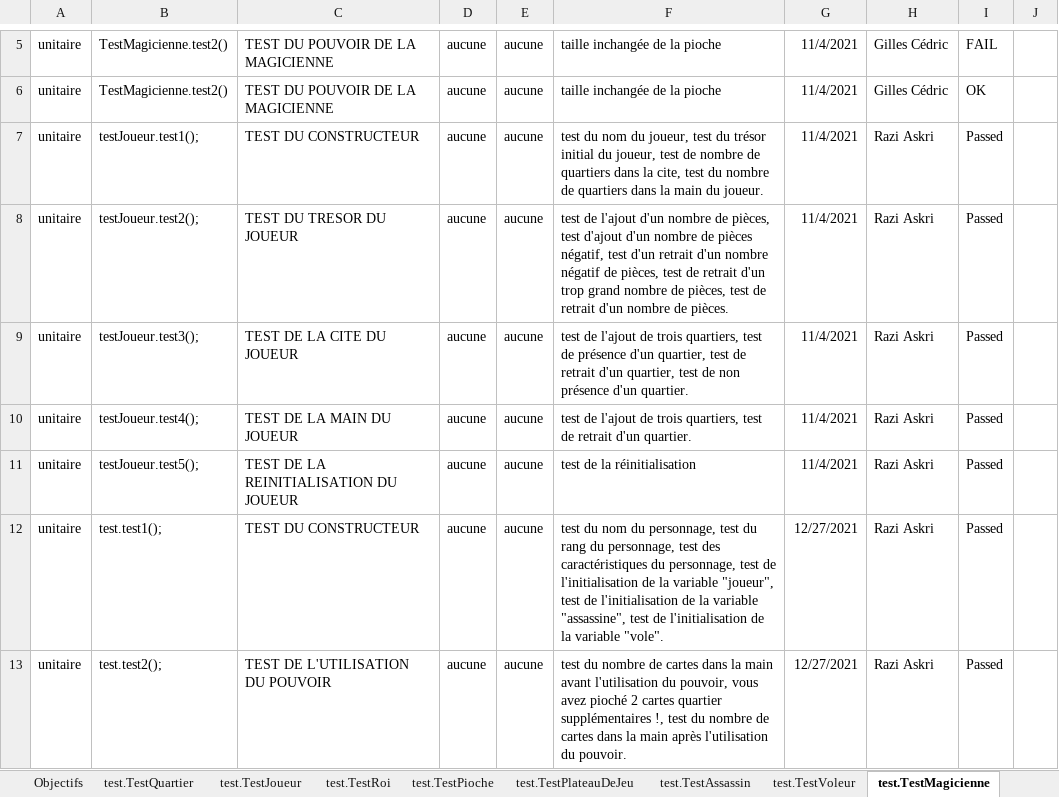
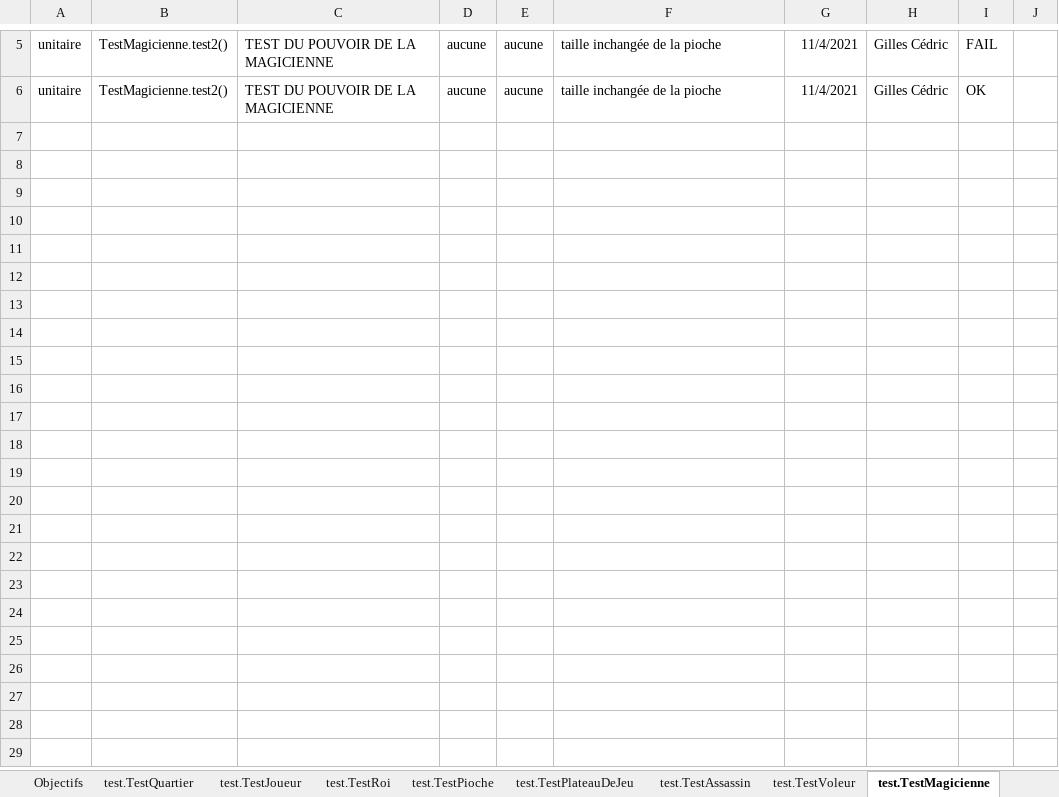
Before and after one commit to GillesCedric/Citadelle, an Excel workbook: src/ressources/cahierDeTests.xlsx, sheet test.TestMagicienne, drawn as a sheet; only a part is shown, gaps mark what is left out; values as stored, in another font and other column widths than the file's, no borders; the diff names each change by its address in the sheet, - before the commit and + after, or states it on an @@ line.

```diff
--- a/src/ressources/cahierDeTests.xlsx (sheet test.TestMagicienne)
+++ b/src/ressources/cahierDeTests.xlsx (sheet test.TestMagicienne)
-row 7: unitaire | testJoueur.test1(); | TEST DU CONSTRUCTEUR | aucune | aucune | test du nom du joueur, test du trésor initial du joueur, test de nombre de quartiers dans la cite, test du nombre de quartiers dans la main du joueur. | 11/4/2021 | Razi Askri | Passed
-row 8: unitaire | testJoueur.test2(); | TEST DU TRESOR DU JOUEUR | aucune | aucune | test de l'ajout d'un nombre de pièces, test d'ajout d'un nombre de pièces négatif, test d'un retrait d'un nombre négatif de pièces, test de retrait d'un trop grand nombre de pièces, test de retrait d'un nombre de pièces. | 11/4/2021 | Razi Askri | Passed
-row 9: unitaire | testJoueur.test3(); | TEST DE LA CITE DU JOUEUR | aucune | aucune | test de l'ajout de trois quartiers, test de présence d'un quartier, test de retrait d'un quartier, test de non présence d'un quartier. | 11/4/2021 | Razi Askri | Passed
-row 10: unitaire | testJoueur.test4(); | TEST DE LA MAIN DU JOUEUR | aucune | aucune | test de l'ajout de trois quartiers, test de retrait d'un quartier. | 11/4/2021 | Razi Askri | Passed
-row 11: unitaire | testJoueur.test5(); | TEST DE LA REINITIALISATION DU JOUEUR | aucune | aucune | test de la réinitialisation | 11/4/2021 | Razi Askri | Passed
-row 12: unitaire | test.test1(); | TEST DU CONSTRUCTEUR | aucune | aucune | test du nom du personnage, test du rang du personnage, test des caractéristiques du personnage, test de l'initialisation de la variable "joueur", test de l'initialisation de la variable "assassine", test de l'initialisation de la variable "vole". | 12/27/2021 | Razi Askri | Passed
-row 13: unitaire | test.test2(); | TEST DE L'UTILISATION DU POUVOIR | aucune | aucune | test du nombre de cartes dans la main avant l'utilisation du pouvoir, vous avez pioché 2 cartes quartier supplémentaires !, test du nombre de cartes dans la main après l'utilisation du pouvoir. | 12/27/2021 | Razi Askri | Passed
```
Also changed, not shown: sheet test.TestJoueur, other sheet tabs.
